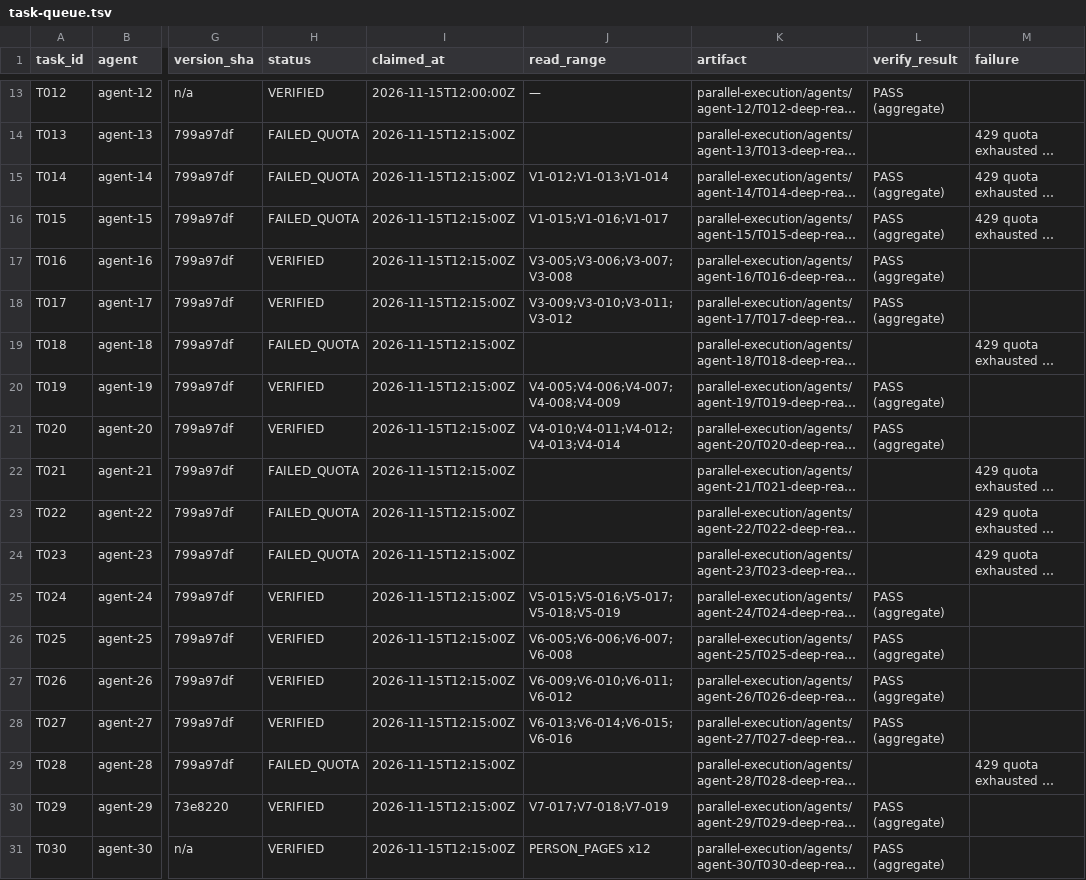
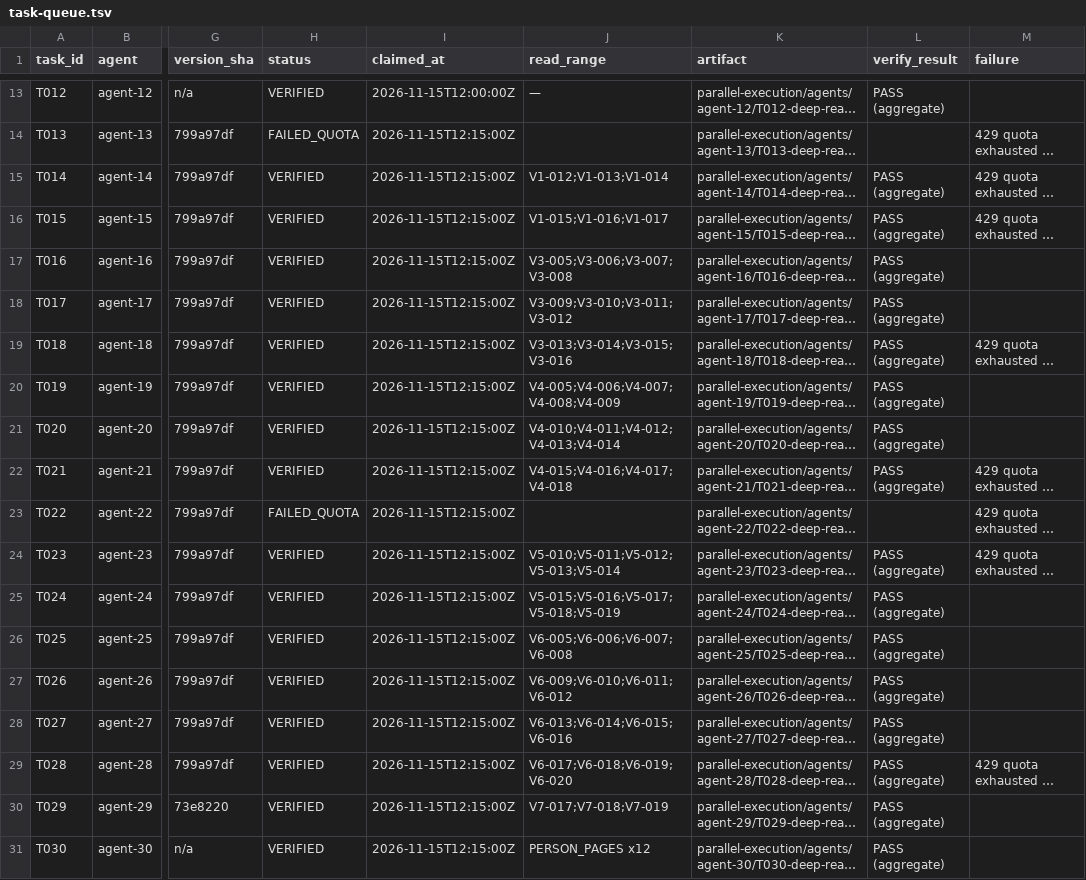
Before and after one commit to LYL-Z/the-memory-reading-notes, a TSV file: editorial/full-corpus-readiness/parallel-execution/task-queue.tsv, drawn as a sheet; only a part is shown, gaps mark what is left out; long unchanged cells end in …; the diff names each change by its address in the sheet, - before the commit and + after, or states it on an @@ line.

```diff
--- a/editorial/full-corpus-readiness/parallel-execution/task-queue.tsv
+++ b/editorial/full-corpus-readiness/parallel-execution/task-queue.tsv
-H15:H16 (status): FAILED_QUOTA
+H15:H16 (status): VERIFIED
-H19 (status): FAILED_QUOTA
+H19 (status): VERIFIED
-J19 (read_range): (empty)
+J19 (read_range): V3-013;V3-014;V3-015;V3-016
-L19 (verify_result): (empty)
+L19 (verify_result): PASS (aggregate)
-H22 (status): FAILED_QUOTA
+H22 (status): VERIFIED
-J22 (read_range): (empty)
+J22 (read_range): V4-015;V4-016;V4-017;V4-018
-L22 (verify_result): (empty)
+L22 (verify_result): PASS (aggregate)
-H24 (status): FAILED_QUOTA
+H24 (status): VERIFIED
-J24 (read_range): (empty)
+J24 (read_range): V5-010;V5-011;V5-012;V5-013;V5-014
-L24 (verify_result): (empty)
+L24 (verify_result): PASS (aggregate)
-H29 (status): FAILED_QUOTA
+H29 (status): VERIFIED
-J29 (read_range): (empty)
+J29 (read_range): V6-017;V6-018;V6-019;V6-020
-L29 (verify_result): (empty)
+L29 (verify_result): PASS (aggregate)
```
Also changed, not shown: editorial/full-corpus-readiness/02_full-reading-ledger.tsv, editorial/full-corpus-readiness/read-records/read-records.tsv, 4 other files.
